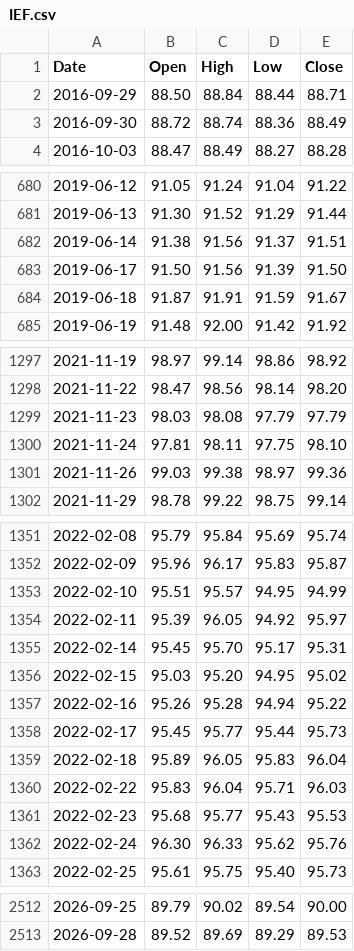
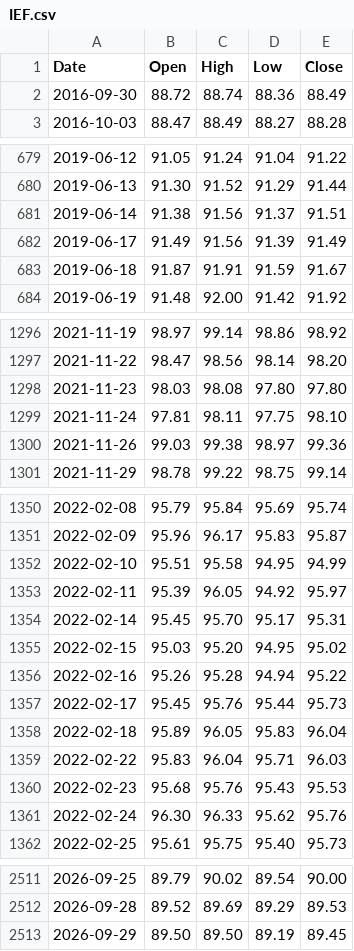
Before and after one commit to PipelineIntegrityHub/SPYPredict, a CSV file: data/IEF.csv, drawn as a sheet; only a part is shown, gaps mark what is left out; the diff covers the shown part only.

```diff
--- a/data/IEF.csv
+++ b/data/IEF.csv
@@ -1,3 +1,2 @@
 Date,Open,High,Low,Close
-2016-09-29,88.50,88.84,88.44,88.71
 2016-09-30,88.72,88.74,88.36,88.49
@@ -682,3 +681,3 @@ Date,Open,High,Low,Close
 2019-06-14,91.38,91.56,91.37,91.51
-2019-06-17,91.50,91.56,91.39,91.50
+2019-06-17,91.49,91.56,91.39,91.49
 2019-06-18,91.87,91.91,91.59,91.67
@@ -1298,3 +1297,3 @@ Date,Open,High,Low,Close
 2021-11-22,98.47,98.56,98.14,98.20
-2021-11-23,98.03,98.08,97.79,97.79
+2021-11-23,98.03,98.08,97.80,97.80
 2021-11-24,97.81,98.11,97.75,98.10
@@ -1352,3 +1351,3 @@ Date,Open,High,Low,Close
 2022-02-09,95.96,96.17,95.83,95.87
-2022-02-10,95.51,95.57,94.95,94.99
+2022-02-10,95.51,95.58,94.95,94.99
 2022-02-11,95.39,96.05,94.92,95.97
@@ -1357,6 +1356,6 @@ Date,Open,High,Low,Close
 2022-02-16,95.26,95.28,94.94,95.22
-2022-02-17,95.45,95.77,95.44,95.73
+2022-02-17,95.45,95.76,95.44,95.73
 2022-02-18,95.89,96.05,95.83,96.04
 2022-02-22,95.83,96.04,95.71,96.03
-2022-02-23,95.68,95.77,95.43,95.53
+2022-02-23,95.68,95.76,95.43,95.53
 2022-02-24,96.30,96.33,95.62,95.76
@@ -2513 +2512,2 @@ Date,Open,High,Low,Close
 2026-09-28,89.52,89.69,89.29,89.53
+2026-09-29,89.50,89.50,89.19,89.45
```
Also changed, not shown: 10 edited cells elsewhere in this file, data/BAMLH0A0HYM2.csv, data/HYG.csv, 6 other files.
